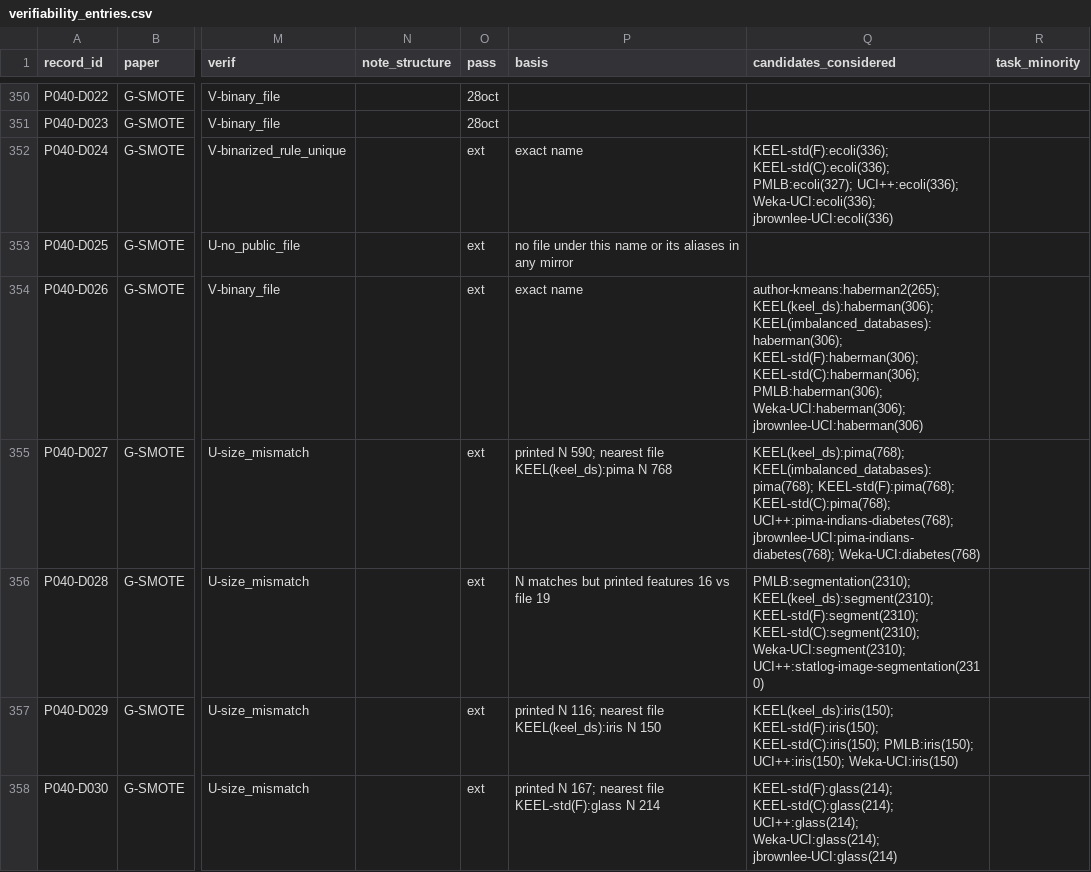
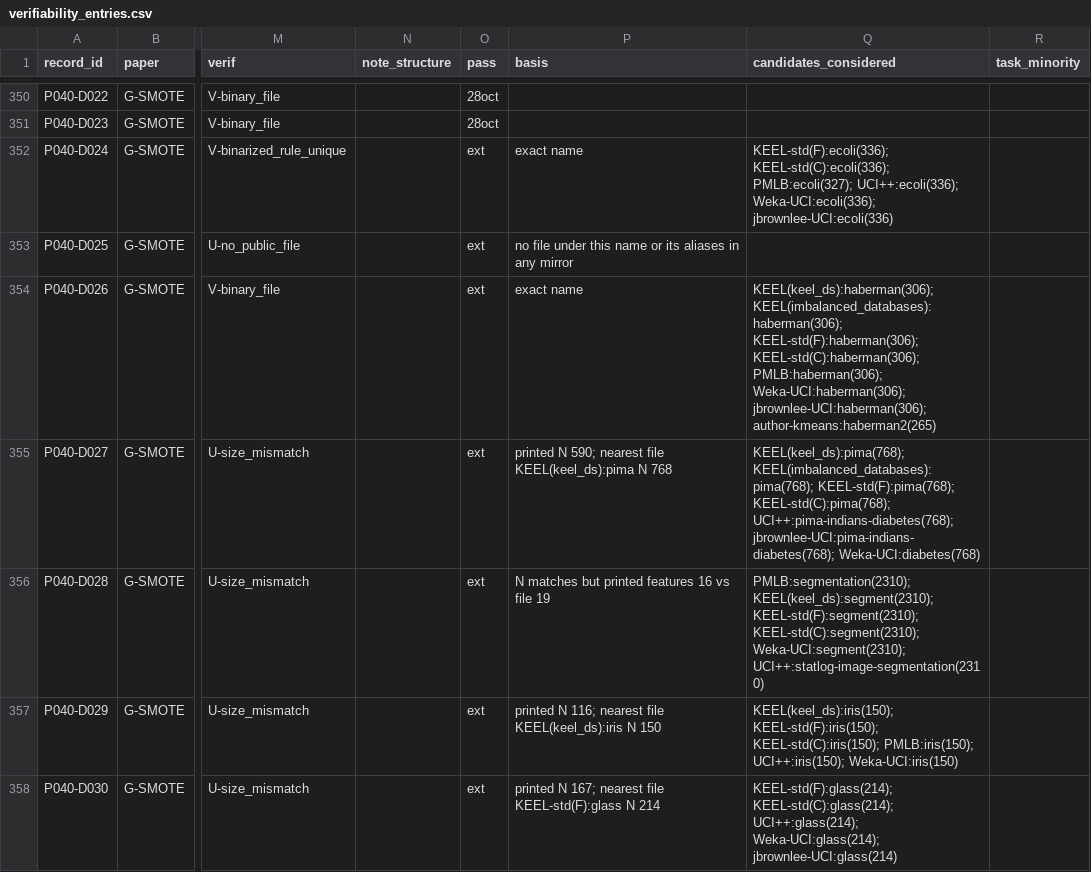
Before and after one commit to tohnperfect/SMOTE25, a CSV file: Data section/difficulty/verifiability_entries.csv, drawn as a sheet; only a part is shown, gaps mark what is left out; the diff covers the shown part only; the diff names each change by its address in the sheet, - before the commit and + after, or states it on an @@ line.

```diff
--- a/Data section/difficulty/verifiability_entries.csv
+++ b/Data section/difficulty/verifiability_entries.csv
-Q354 (candidates_considered): author-kmeans:haberman2(265); KEEL(keel_ds):haberman(306); KEEL(imbalanced_databases):haberman(306); KEEL-std(F):haberman(306); KEEL-std(C):haberman(306); PMLB:haberman(306); Weka-UCI:haberman(306); jbrownlee-UCI:haberman(306)
+Q354 (candidates_considered): KEEL(keel_ds):haberman(306); KEEL(imbalanced_databases):haberman(306); KEEL-std(F):haberman(306); KEEL-std(C):haberman(306); PMLB:haberman(306); Weka-UCI:haberman(306); jbrownlee-UCI:haberman(306); author-kmeans:haberman2(265)
```
Also changed, not shown: 79 edited cells elsewhere in this file, Data section/difficulty/difficulty_groups_cited.csv, Data section/difficulty/difficulty_measures.csv, 41 other files.
